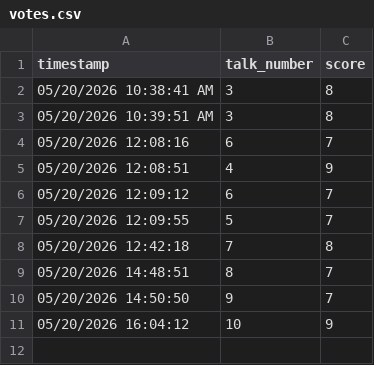
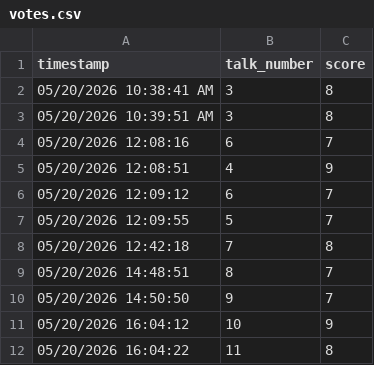
Before and after one commit to jdmaissel/voting-app, a CSV file: votes.csv, drawn as a sheet; the diff names each change by its address in the sheet, - before the commit and + after, or states it on an @@ line.

Commit message:
Add vote: talk 11, score 8

```diff
--- a/votes.csv
+++ b/votes.csv
+row 12: 05/20/2026 16:04:22 | 11 | 8
```
